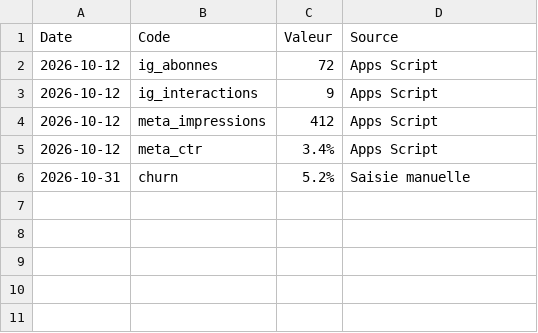
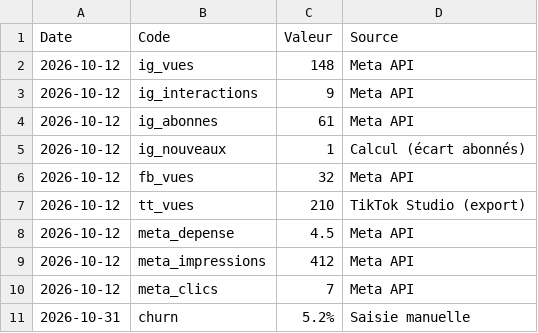
Before and after one commit to mbcmel22/poa-dashboard, a CSV file: modele_Flux_auto.csv, drawn as a sheet.

```diff
--- a/modele_Flux_auto.csv
+++ b/modele_Flux_auto.csv
@@ -1,6 +1,11 @@
 Date,Code,Valeur,Source
-2026-10-12,ig_abonnes,72,Apps Script
-2026-10-12,ig_interactions,9,Apps Script
-2026-10-12,meta_impressions,412,Apps Script
-2026-10-12,meta_ctr,3.4%,Apps Script
+2026-10-12,ig_vues,148,Meta API
+2026-10-12,ig_interactions,9,Meta API
+2026-10-12,ig_abonnes,61,Meta API
+2026-10-12,ig_nouveaux,1,Calcul (écart abonnés)
+2026-10-12,fb_vues,32,Meta API
+2026-10-12,tt_vues,210,TikTok Studio (export)
+2026-10-12,meta_depense,4.5,Meta API
+2026-10-12,meta_impressions,412,Meta API
+2026-10-12,meta_clics,7,Meta API
 2026-10-31,churn,5.2%,Saisie manuelle
```
Also changed, not shown: 2 other files.
